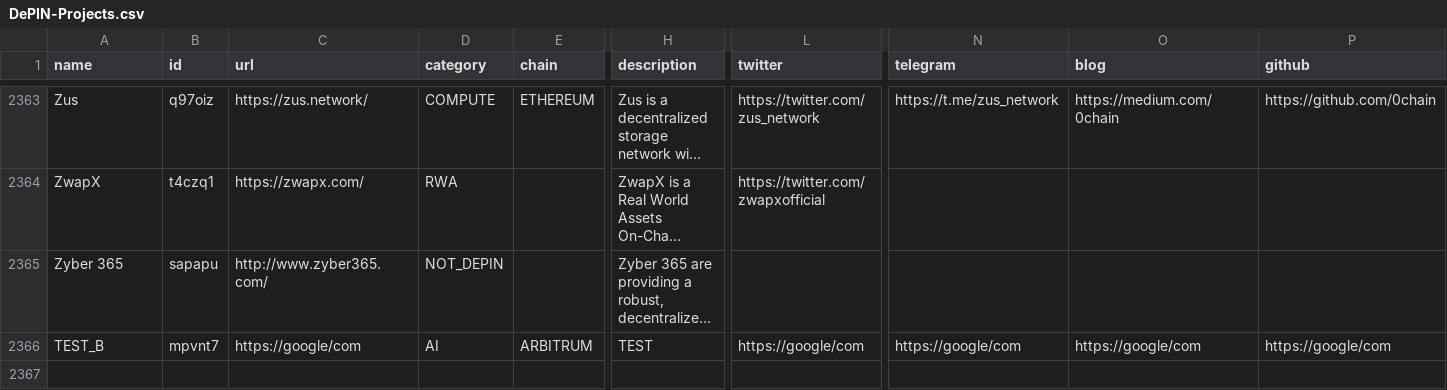
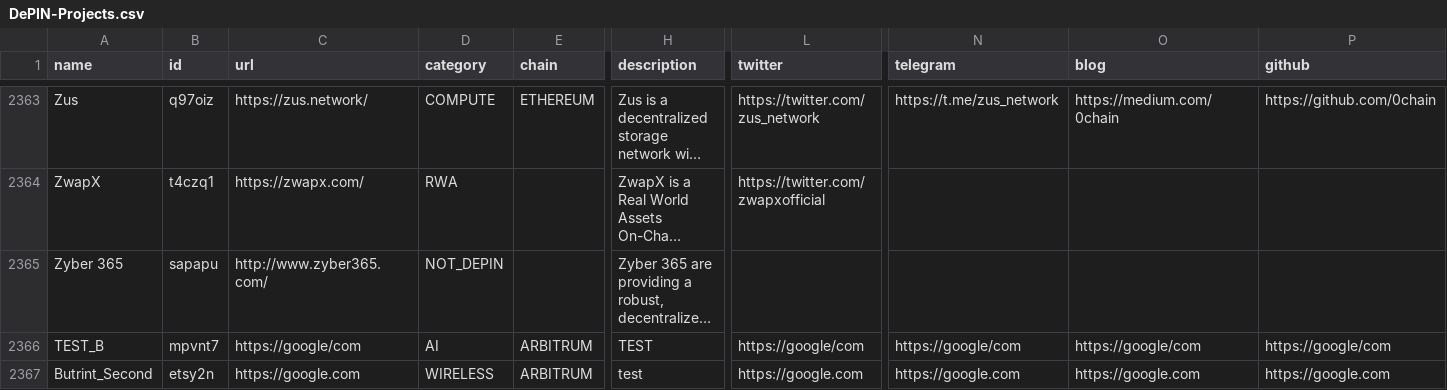
Before and after one commit to EduardJ/testingOctokit, a CSV file: scripts/data/DePIN-Projects.csv, drawn as a sheet; only a part is shown, gaps mark what is left out; long unchanged cells end in …; rows hold the shown columns only; the diff names each change by its address in the sheet, - before the commit and + after, or states it on an @@ line.

Commit message:
Add new project Butrint_Second  ## Suggestion description:
 test

```diff
--- a/scripts/data/DePIN-Projects.csv
+++ b/scripts/data/DePIN-Projects.csv
+row 2367: Butrint_Second | etsy2n | https://google.com | WIRELESS | ARBITRUM | test | https://google.com | https://google.com | https://google.com | https://google.com
```
